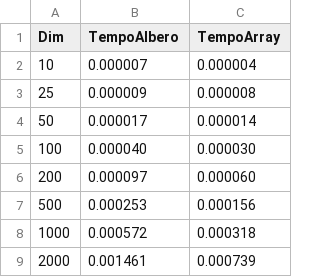
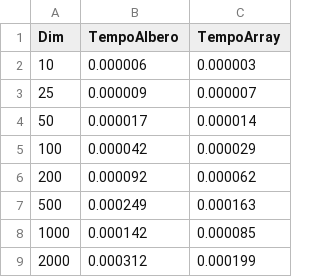
Before and after one commit to Dosclic98/algoritmi, a CSV file: Lezione-5/ords.csv, drawn as a sheet.

```diff
--- a/Lezione-5/ords.csv
+++ b/Lezione-5/ords.csv
@@ -1,9 +1,9 @@
 Dim,TempoAlbero,TempoArray
-10,0.000007,0.000004
-25,0.000009,0.000008
+10,0.000006,0.000003
+25,0.000009,0.000007
 50,0.000017,0.000014
-100,0.000040,0.000030
-200,0.000097,0.000060
-500,0.000253,0.000156
-1000,0.000572,0.000318
-2000,0.001461,0.000739
+100,0.000042,0.000029
+200,0.000092,0.000062
+500,0.000249,0.000163
+1000,0.000142,0.000085
+2000,0.000312,0.000199
```
Also changed, not shown: 6 other files.
